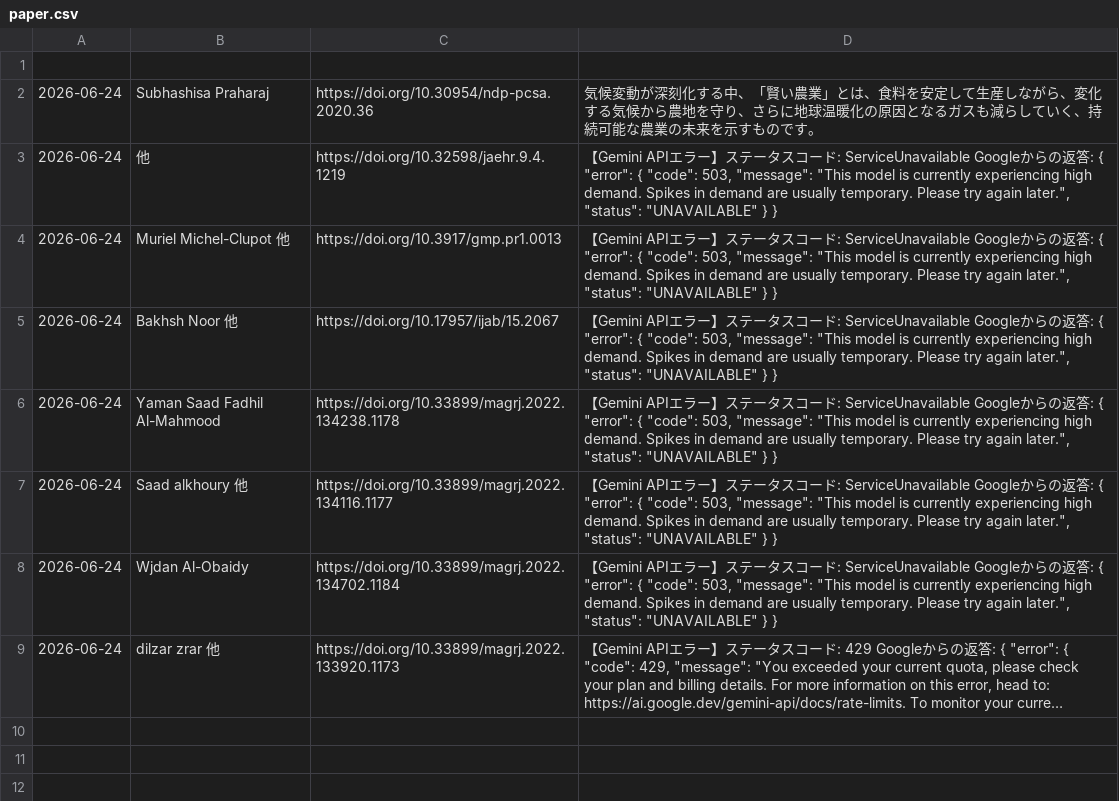
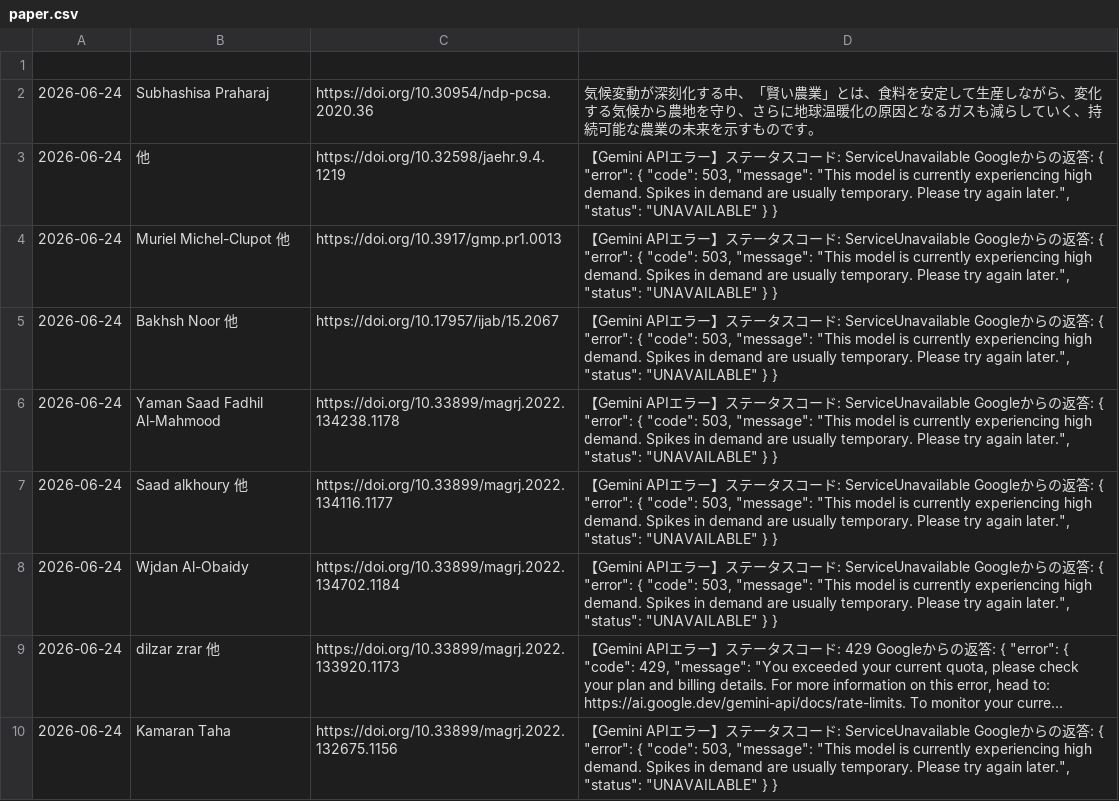
Before and after one commit to shiitake-garden/shiitake-garden.github.io, a CSV file: contents/thesis/paper.csv, drawn as a sheet; long unchanged cells end in …; the diff names each change by its address in the sheet, - before the commit and + after, or states it on an @@ line.

Commit message:
論文データの自動追加

```diff
--- a/contents/thesis/paper.csv
+++ b/contents/thesis/paper.csv
+row 10: 2026-06-24 | Kamaran Taha | https://doi.org/10.33899/magrj.2022.132675.1156 | 【Gemini APIエラー】ステータスコード: ServiceUnavailable Googleからの返答: { "error": { "code": 503, "message": "This model is currently experiencing high demand. Spikes in demand are usually temporary. Please try again later.", "status": "UNAVAILABLE" } }
```
